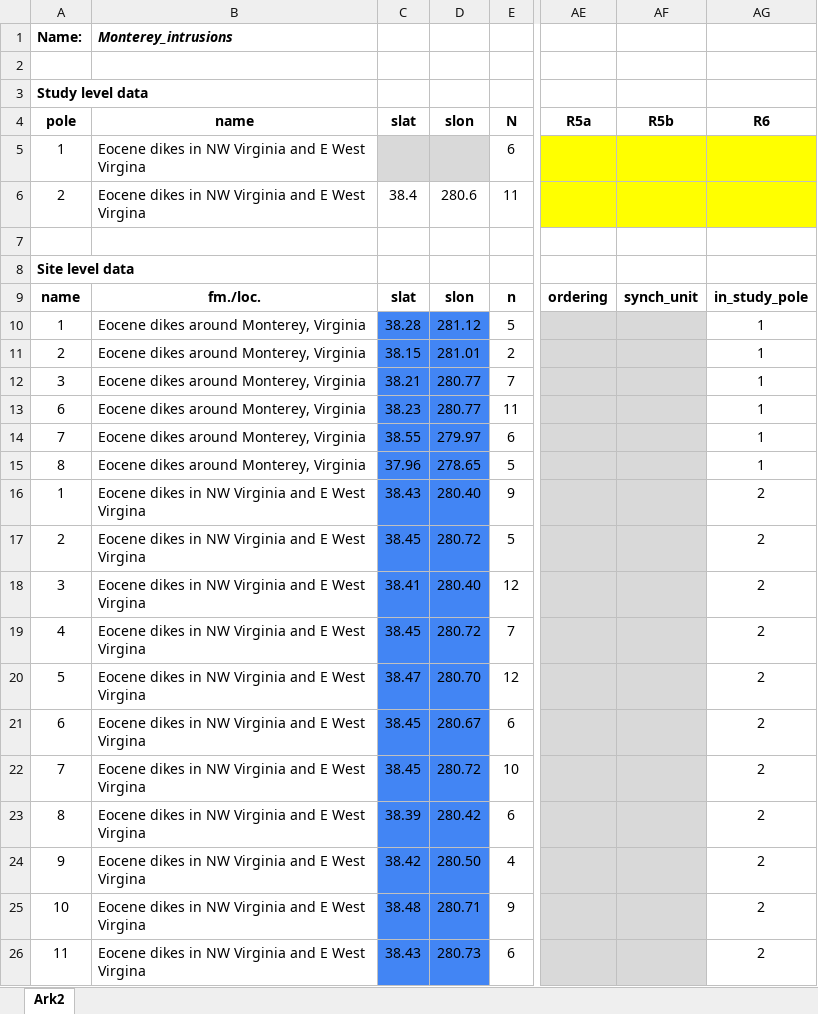
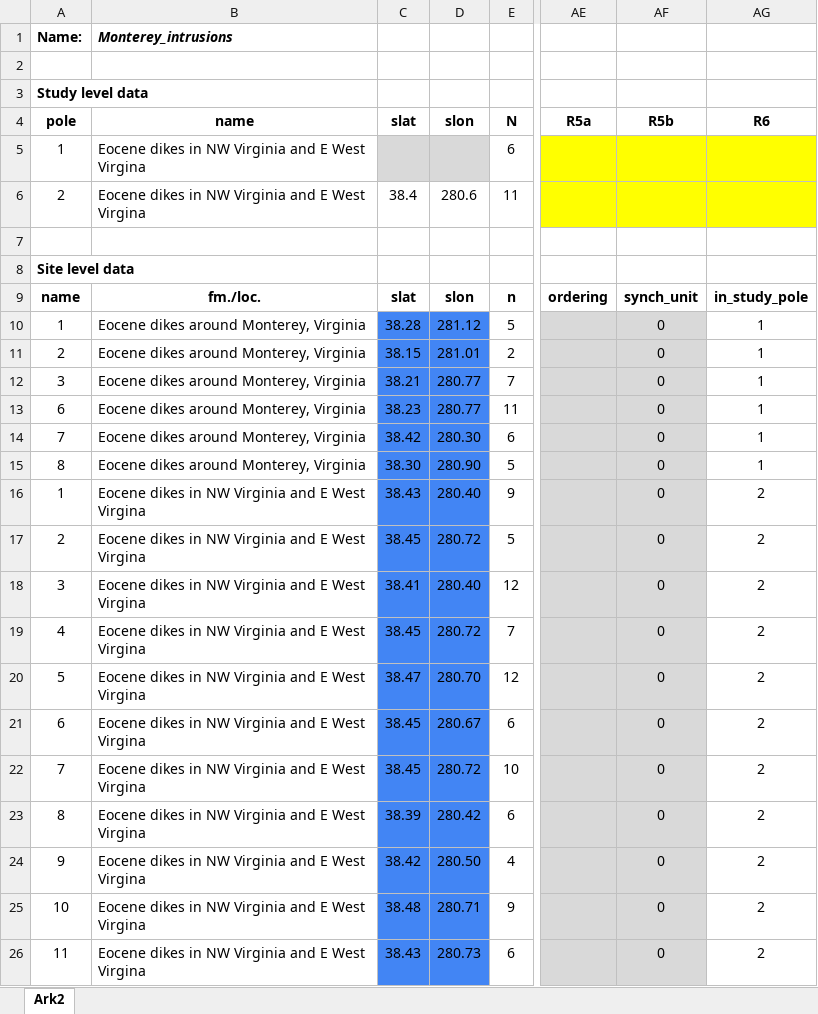
Before and after one commit to bramvaes/Young_CEED_2.0, an Excel workbook: vgp_database/Monterey_intrusions.xlsx, sheet Ark2, drawn as a sheet; only a part is shown, gaps mark what is left out; values as stored, in another font and other column widths than the file's, no borders; charts and pictures not drawn; the diff names each change by its address in the sheet, - before the commit and + after, or states it on an @@ line.

Commit message:
compilations are now fully working with the current database

```diff
--- a/vgp_database/Monterey_intrusions.xlsx (sheet Ark2)
+++ b/vgp_database/Monterey_intrusions.xlsx (sheet Ark2)
-AF10:AF26 (R5b): (empty)
+AF10:AF26 (R5b): 0
-C14 (slat): 38.55
+C14 (slat): 38.42
-D14 (slon): 279.97
+D14 (slon): 280.30
-C15 (slat): 37.96
+C15 (slat): 38.30
-D15 (slon): 278.65
+D15 (slon): 280.90
```
Also changed, not shown: charts or pictures, vgp_database/Beaver_River_intrusions.xlsx, vgp_database/Latir_volcanic_field.xlsx, 16 other files.
